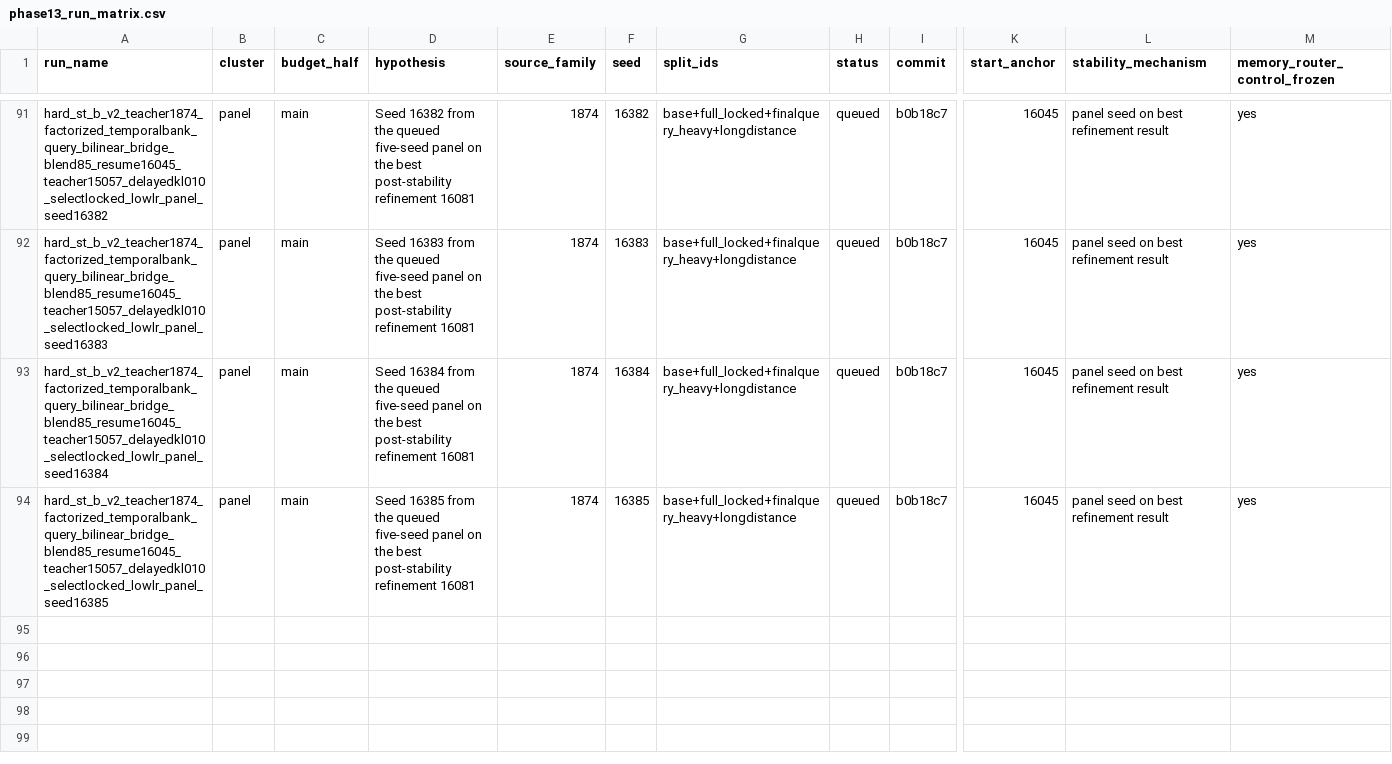
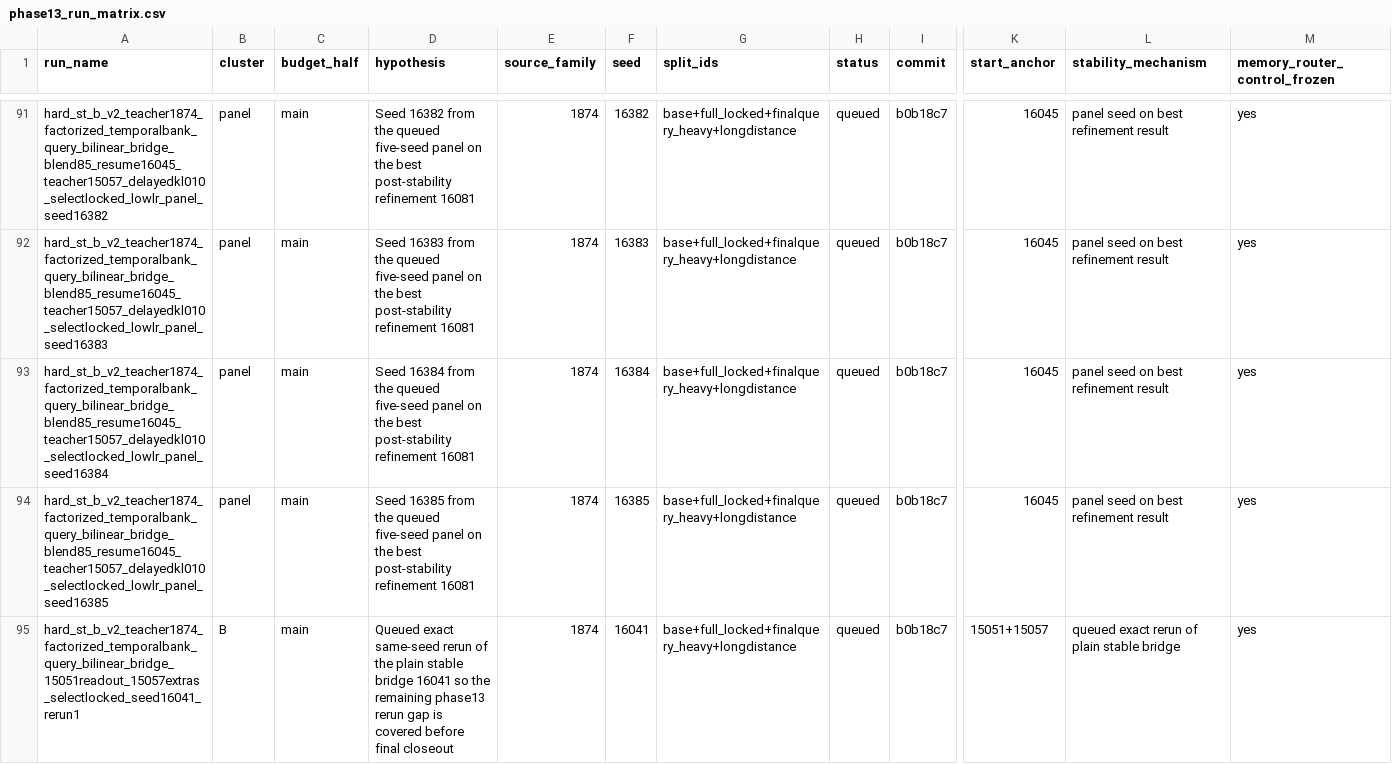
Before and after one commit to catid/gnn2, a CSV file: docs/phase13_run_matrix.csv, drawn as a sheet; only a part is shown, gaps mark what is left out; rows hold the shown columns only; the diff covers the shown part only; the diff names each change by its address in the sheet, - before the commit and + after, or states it on an @@ line.

Commit message:
Update phase13 panel seed ledger

```diff
--- a/docs/phase13_run_matrix.csv
+++ b/docs/phase13_run_matrix.csv
+row 95: hard_st_b_v2_teacher1874_factorized_temporalbank_query_bilinear_bridge_15051readout_15057extras_selectlocked_seed16041_rerun1 | B | main | Queued exact same-seed rerun of the plain stable bridge 16041 so the remaining phase13 rerun gap is covered before final closeout | 1874 | 16041 | base+full_locked+finalquery_heavy+longdistance | queued | b0b18c7 | 15051+15057 | queued exact rerun of plain stable bridge | yes
```
Also changed, not shown: 1 added row and 8 edited cells elsewhere in this file.
